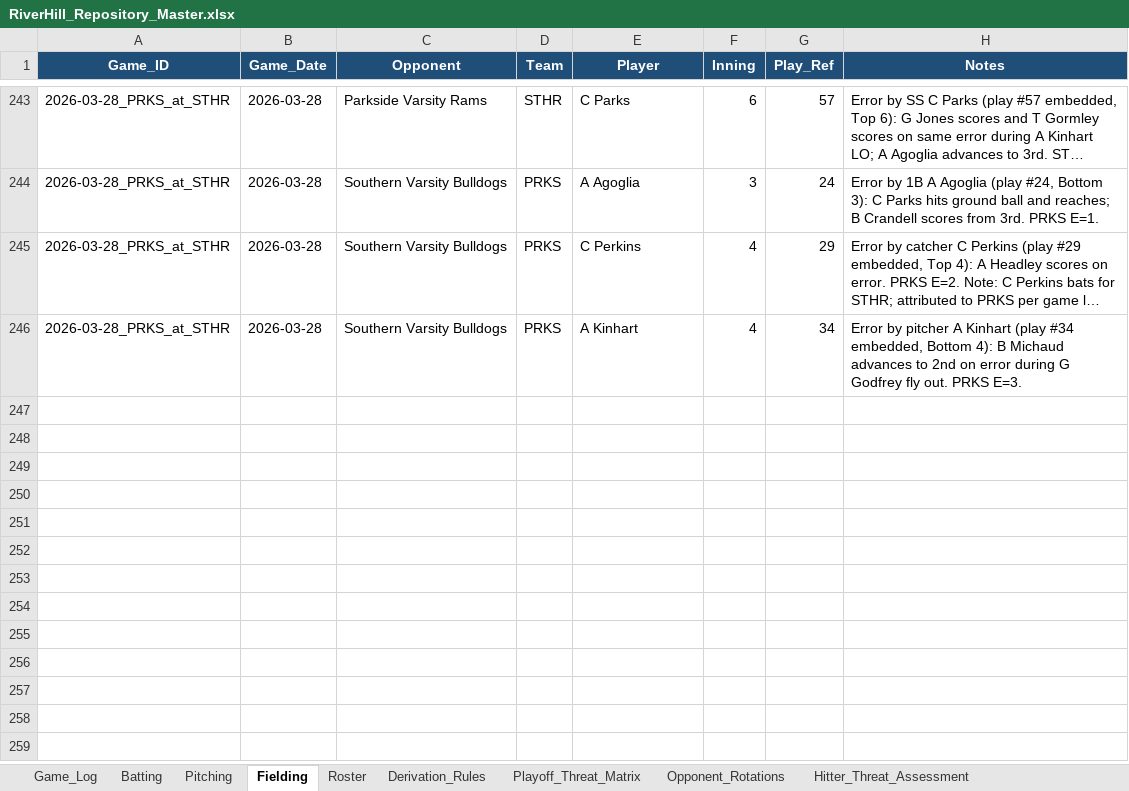
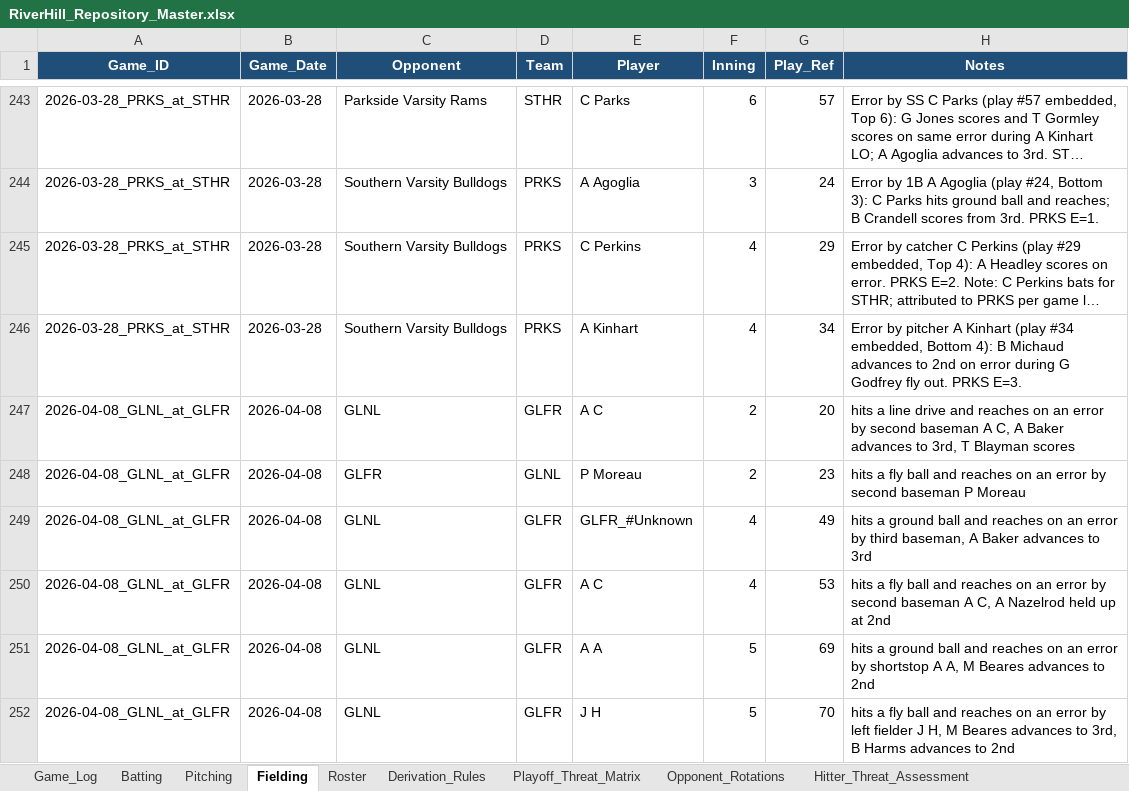
Before and after one commit to hughnorwood/hawks-scouting, an Excel workbook: data/RiverHill_Repository_Master.xlsx, sheet Fielding, drawn as a sheet; only a part is shown, gaps mark what is left out; long unchanged cells end in …; values as stored, in another font and other column widths than the file's, no borders; charts and pictures not drawn; the diff names each change by its address in the sheet, - before the commit and + after, or states it on an @@ line.

```diff
--- a/data/RiverHill_Repository_Master.xlsx (sheet Fielding)
+++ b/data/RiverHill_Repository_Master.xlsx (sheet Fielding)
+row 247: 2026-04-08_GLNL_at_GLFR | 2026-04-08 | GLNL | GLFR | A C | 2 | 20 | hits a line drive and reaches on an error by second baseman A C, A Baker advances to 3rd, T Blayman scores
+row 248: 2026-04-08_GLNL_at_GLFR | 2026-04-08 | GLFR | GLNL | P Moreau | 2 | 23 | hits a fly ball and reaches on an error by second baseman P Moreau
+row 249: 2026-04-08_GLNL_at_GLFR | 2026-04-08 | GLNL | GLFR | GLFR_#Unknown | 4 | 49 | hits a ground ball and reaches on an error by third baseman, A Baker advances to 3rd
+row 250: 2026-04-08_GLNL_at_GLFR | 2026-04-08 | GLNL | GLFR | A C | 4 | 53 | hits a fly ball and reaches on an error by second baseman A C, A Nazelrod held up at 2nd
+row 251: 2026-04-08_GLNL_at_GLFR | 2026-04-08 | GLNL | GLFR | A A | 5 | 69 | hits a ground ball and reaches on an error by shortstop A A, M Beares advances to 2nd
+row 252: 2026-04-08_GLNL_at_GLFR | 2026-04-08 | GLNL | GLFR | J H | 5 | 70 | hits a fly ball and reaches on an error by left fielder J H, M Beares advances to 3rd, B Harms advances to 2nd
```
Also changed, not shown: sheet Batting, sheet Pitcher_Impact_Assessment, sheet Hitter_Threat_Assessment, sheet Pitching, sheet Playoff_Threat_Matrix, sheet Matchup_Exploits, 2 more sheets, charts or pictures, 12 other files.
